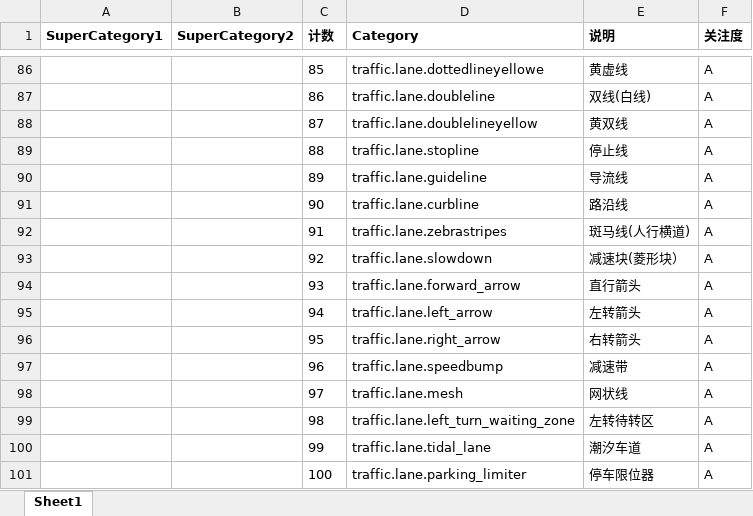
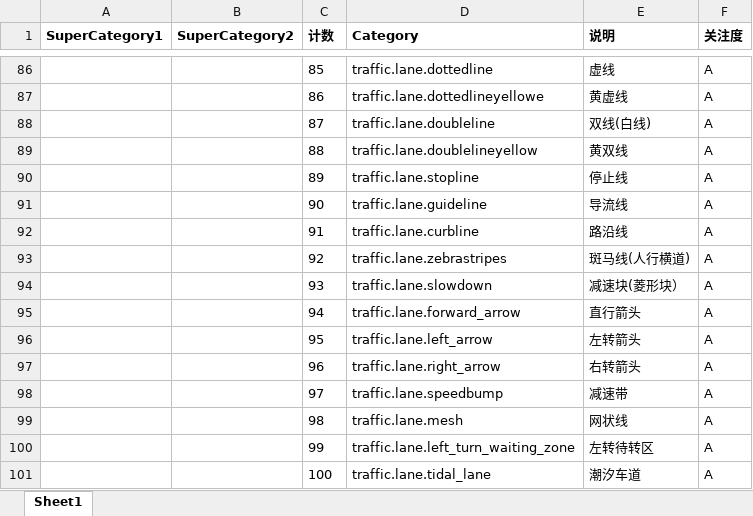
Before and after one commit to leidi1989/2D_Dataset_clean, an Excel workbook: Data/环宇语义分割标注类别183类2021116.xlsx, sheet Sheet1, drawn as a sheet; only a part is shown, gaps mark what is left out; values as stored, in another font and other column widths than the file's, no borders; the diff covers the shown part only; the diff names each change by its address in the sheet, - before the commit and + after, or states it on an @@ line.

```diff
--- a/Data/环宇语义分割标注类别183类2021116.xlsx (sheet Sheet1)
+++ b/Data/环宇语义分割标注类别183类2021116.xlsx (sheet Sheet1)
-D86 (Category): traffic.lane.dottedlineyellowe
+D86 (Category): traffic.lane.dottedline
-E86 (说明): 黄虚线
+E86 (说明): 虚线
-D87 (Category): traffic.lane.doubleline
+D87 (Category): traffic.lane.dottedlineyellowe
-E87 (说明): 双线(白线)
+E87 (说明): 黄虚线
-D88 (Category): traffic.lane.doublelineyellow
+D88 (Category): traffic.lane.doubleline
-E88 (说明): 黄双线
+E88 (说明): 双线(白线)
-D89 (Category): traffic.lane.stopline
+D89 (Category): traffic.lane.doublelineyellow
-E89 (说明): 停止线
+E89 (说明): 黄双线
-D90 (Category): traffic.lane.guideline
+D90 (Category): traffic.lane.stopline
-E90 (说明): 导流线
+E90 (说明): 停止线
-D91 (Category): traffic.lane.curbline
+D91 (Category): traffic.lane.guideline
-E91 (说明): 路沿线
+E91 (说明): 导流线
-D92 (Category): traffic.lane.zebrastripes
+D92 (Category): traffic.lane.curbline
-E92 (说明): 斑马线(人行横道)
+E92 (说明): 路沿线
-D93 (Category): traffic.lane.slowdown
+D93 (Category): traffic.lane.zebrastripes
-E93 (说明): 减速块(菱形块）
+E93 (说明): 斑马线(人行横道)
-D94 (Category): traffic.lane.forward_arrow
+D94 (Category): traffic.lane.slowdown
-E94 (说明): 直行箭头
+E94 (说明): 减速块(菱形块）
-D95 (Category): traffic.lane.left_arrow
+D95 (Category): traffic.lane.forward_arrow
-E95 (说明): 左转箭头
+E95 (说明): 直行箭头
-D96 (Category): traffic.lane.right_arrow
+D96 (Category): traffic.lane.left_arrow
-E96 (说明): 右转箭头
+E96 (说明): 左转箭头
-D97 (Category): traffic.lane.speedbump
+D97 (Category): traffic.lane.right_arrow
-E97 (说明): 减速带
+E97 (说明): 右转箭头
-D98 (Category): traffic.lane.mesh
+D98 (Category): traffic.lane.speedbump
-E98 (说明): 网状线
+E98 (说明): 减速带
-D99 (Category): traffic.lane.left_turn_waiting_zone
+D99 (Category): traffic.lane.mesh
-E99 (说明): 左转待转区
+E99 (说明): 网状线
-D100 (Category): traffic.lane.tidal_lane
+D100 (Category): traffic.lane.left_turn_waiting_zone
-E100 (说明): 潮汐车道
+E100 (说明): 左转待转区
-D101 (Category): traffic.lane.parking_limiter
+D101 (Category): traffic.lane.tidal_lane
-E101 (说明): 停车限位器
+E101 (说明): 潮汐车道
```
Also changed, not shown: 1 added row, 205 edited cells and merged cells elsewhere in this sheet, 6 other files.
